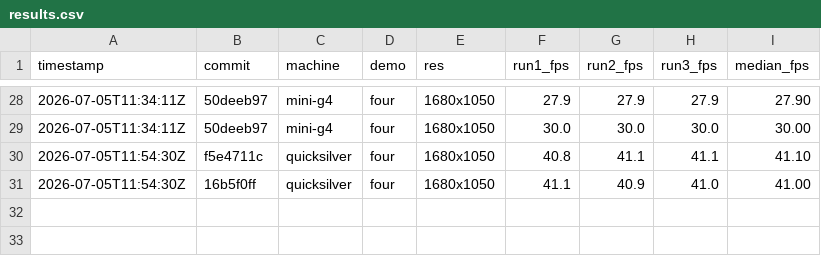
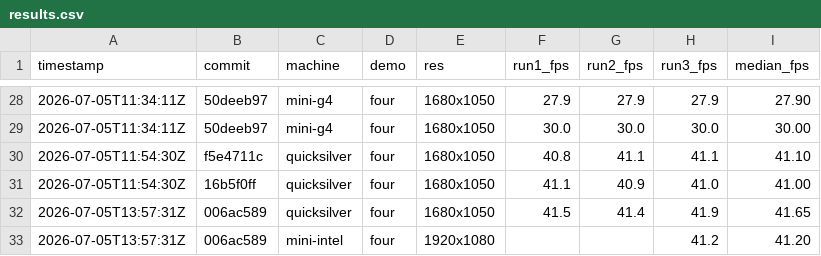
Before and after one commit to matthewdeaves/old-mac-quake3, a CSV file: benchmarks/results.csv, drawn as a sheet; only a part is shown, gaps mark what is left out; the diff names each change by its address in the sheet, - before the commit and + after, or states it on an @@ line.

```diff
--- a/benchmarks/results.csv
+++ b/benchmarks/results.csv
+row 32: 2026-07-05T13:57:31Z | 006ac589 | quicksilver | four | 1680x1050 | 41.5 | 41.4 | 41.9 | 41.65
+row 33: 2026-07-05T13:57:31Z | 006ac589 | mini-intel | four | 1920x1080 |  |  | 41.2 | 41.20
```
